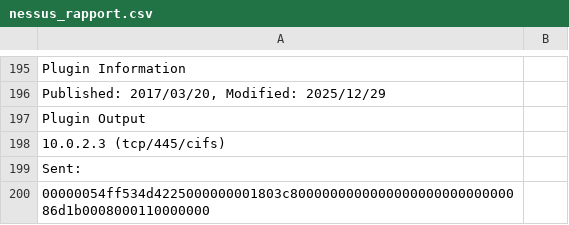
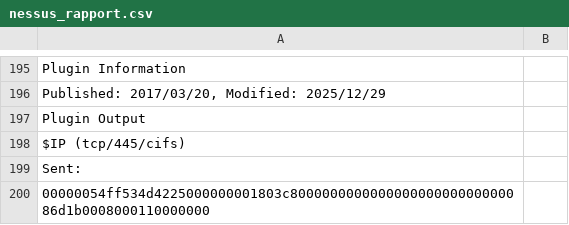
Before and after one commit to us3rgnv/holbertonschool-cyber_security, a CSV file: vulnerability_research_exploitation/0x00_vulnerability/nessus_rapport.csv, drawn as a sheet; only a part is shown, gaps mark what is left out.

```diff
--- a/vulnerability_research_exploitation/0x00_vulnerability/nessus_rapport.csv
+++ b/vulnerability_research_exploitation/0x00_vulnerability/nessus_rapport.csv
@@ -197,3 +197,3 @@ Plugin Information,
 Plugin Output,
-10.0.2.3 (tcp/445/cifs),
+$IP (tcp/445/cifs),
 Sent:,
```
Also changed, not shown: 1 other file.
